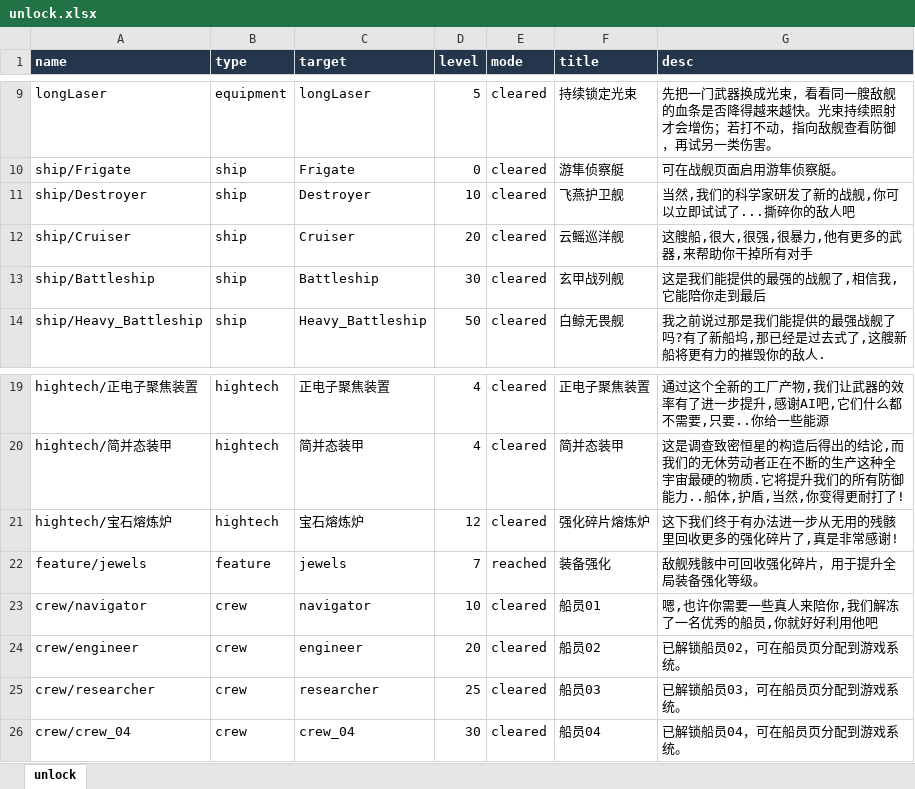
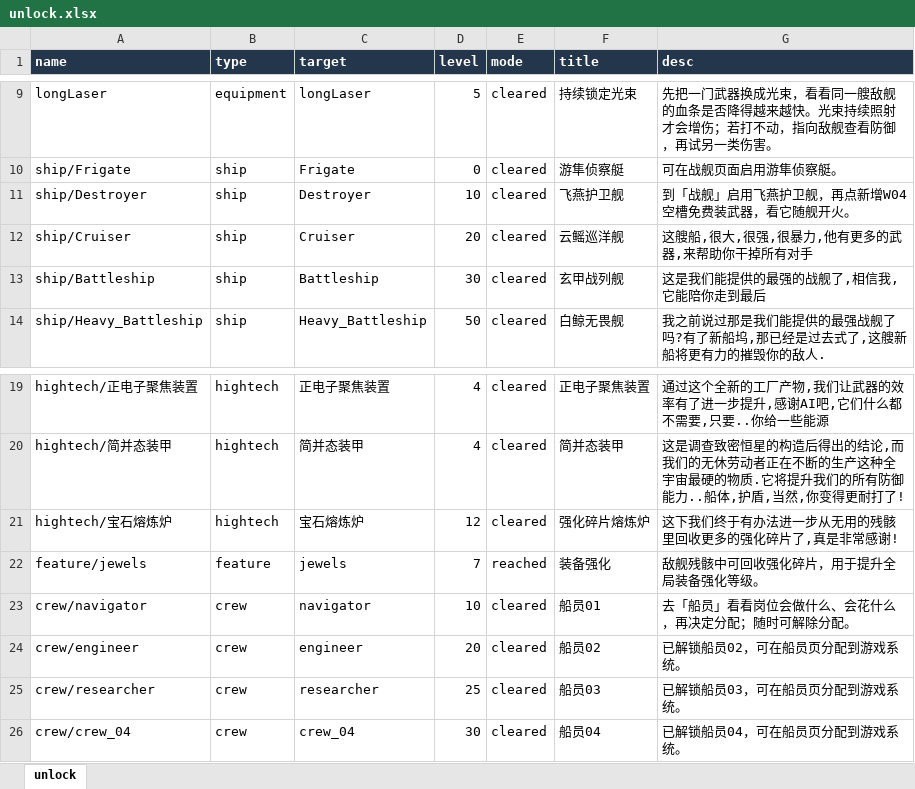
Before and after one commit to rlmclmc2-boop/space_idle, an Excel workbook: space-battleship/config_excel/unlock.xlsx, sheet unlock, drawn as a sheet; only a part is shown, gaps mark what is left out; values as stored, in another font and other column widths than the file's, no borders; the diff names each change by its address in the sheet, - before the commit and + after, or states it on an @@ line.

```diff
--- a/space-battleship/config_excel/unlock.xlsx (sheet unlock)
+++ b/space-battleship/config_excel/unlock.xlsx (sheet unlock)
-G11 (desc): 当然,我们的科学家研发了新的战舰,你可以立即试试了...撕碎你的敌人吧
+G11 (desc): 到「战舰」启用飞燕护卫舰，再点新增W04空槽免费装武器，看它随舰开火。
-G23 (desc): 嗯,也许你需要一些真人来陪你,我们解冻了一名优秀的船员,你就好好利用他吧
+G23 (desc): 去「船员」看看岗位会做什么、会花什么，再决定分配；随时可解除分配。
```
Also changed, not shown: 11 other files.
